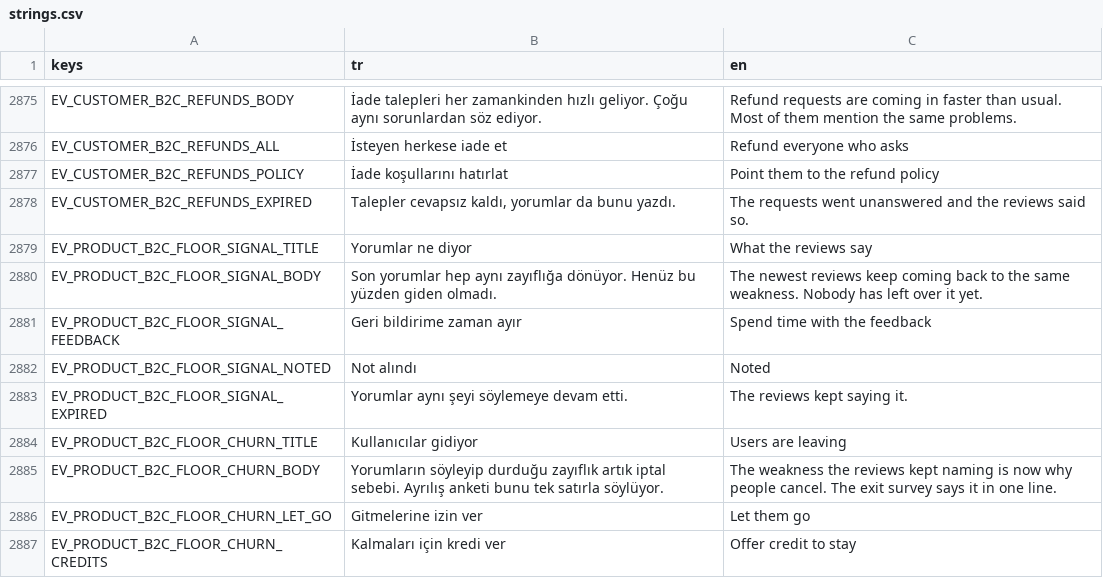
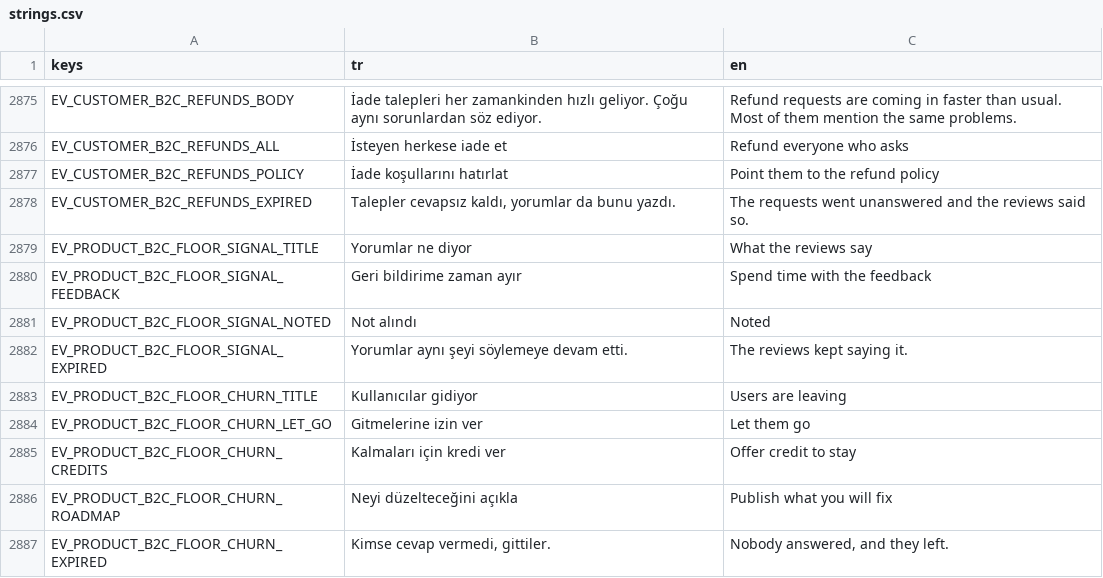
Before and after one commit to erdem1v/projectunicorn, a CSV file: project-unicorn/localization/strings.csv, drawn as a sheet; only a part is shown, gaps mark what is left out; the shorter side is filled out with more unchanged rows.

```diff
--- a/project-unicorn/localization/strings.csv
+++ b/project-unicorn/localization/strings.csv
@@ -3091,3 +3091,2 @@ EV_CUSTOMER_B2C_REFUNDS_EXPIRED,"Talepler cevapsız kaldı, yorumlar da bunu yaz
 EV_PRODUCT_B2C_FLOOR_SIGNAL_TITLE,Yorumlar ne diyor,What the reviews say
-EV_PRODUCT_B2C_FLOOR_SIGNAL_BODY,Son yorumlar hep aynı zayıflığa dönüyor. Henüz bu yüzden giden olmadı.,The newest reviews keep coming back to the same weakness. Nobody has left over it yet.
 EV_PRODUCT_B2C_FLOOR_SIGNAL_FEEDBACK,Geri bildirime zaman ayır,Spend time with the feedback
@@ -3096,3 +3095,2 @@ EV_PRODUCT_B2C_FLOOR_SIGNAL_EXPIRED,Yorumlar aynı şeyi söylemeye devam etti.,
 EV_PRODUCT_B2C_FLOOR_CHURN_TITLE,Kullanıcılar gidiyor,Users are leaving
-EV_PRODUCT_B2C_FLOOR_CHURN_BODY,Yorumların söyleyip durduğu zayıflık artık iptal sebebi. Ayrılış anketi bunu tek satırla söylüyor.,The weakness the reviews kept naming is now why people cancel. The exit survey says it in one line.
 EV_PRODUCT_B2C_FLOOR_CHURN_LET_GO,Gitmelerine izin ver,Let them go
```
Also changed, not shown: 17 other files.
